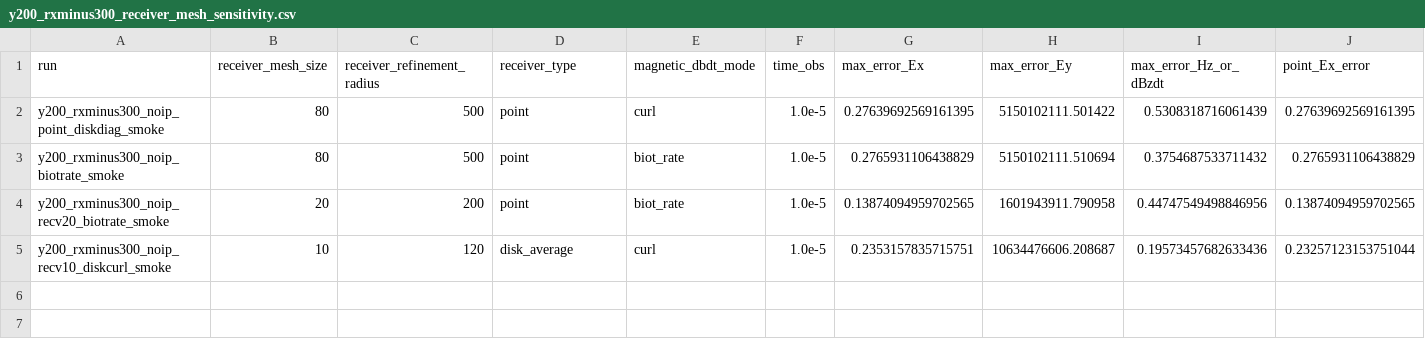
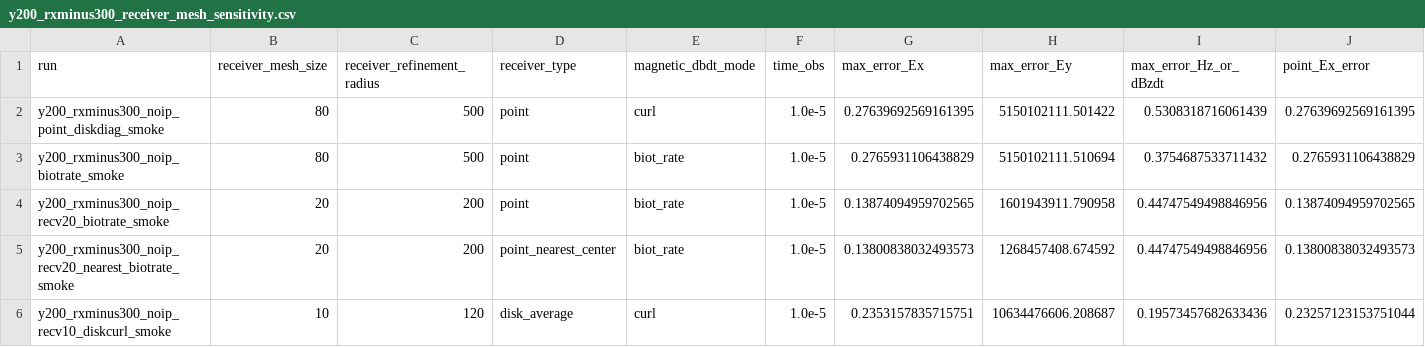
Before and after one commit to xyx202511157870-beep/SOTEM_FENICSX, a CSV file: dolfinx/current_task_runs/y200_rxminus300_receiver_mesh_sensitivity.csv, drawn as a sheet; only a part is shown; rows hold the shown columns only; the diff names each change by its address in the sheet, - before the commit and + after, or states it on an @@ line.

Commit message:
P2 add geometric receiver candidate selection modes
implemented modules: added receiver_evaluation_mode nearest_center and shallowest for colliding-cell candidate selection, with receiver diagnostics retaining candidate-count metadata.

tests added: added collapse helper coverage for nearest_center and shallowest selection modes.

validation command: python -m pytest -q tests/test_dolfinx_validation_artifacts.py tests/test_dolfinx_partial_forward.py tests/test_dolfinx_model_consistency.py tests/test_dolfinx_analytic_dc.py tests/test_error_metric_floor.py tests/test_noip_3comp_validation_smoke.py tests/test_validation_3comp_cli.py tests/test_empymod_validation_cli.py tests/test_empymod_validation.py; WSL receiver20 nearest_center biot_rate smoke stop-after-outputs=1; wsl --shutdown confirmed Ubuntu Stopped.

known limitations: nearest_center only improves first-point Ex from about 13.9% to 13.8%; still above 5%, indicating candidate ordering is not the only remaining error source.

```diff
--- a/dolfinx/current_task_runs/y200_rxminus300_receiver_mesh_sensitivity.csv
+++ b/dolfinx/current_task_runs/y200_rxminus300_receiver_mesh_sensitivity.csv
+row 5: y200_rxminus300_noip_recv20_nearest_biotrate_smoke | 20 | 200 | point_nearest_center | biot_rate | 1.0e-5 | 0.13800838032493573 | 1268457408.674592 | 0.44747549498846956 | 0.13800838032493573
```
Also changed, not shown: 17 other files.
